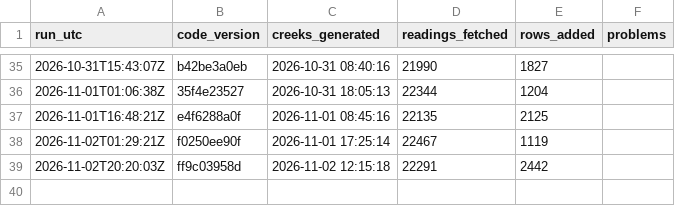
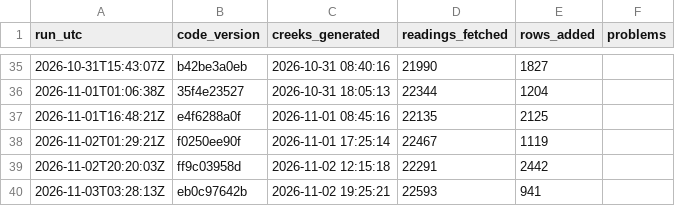
Before and after one commit to OneShorelineSMC/fews-data-archive, a CSV file: meta/runs.csv, drawn as a sheet; only a part is shown, gaps mark what is left out.

```diff
--- a/meta/runs.csv
+++ b/meta/runs.csv
@@ -39 +39,2 @@ run_utc,code_version,creeks_generated,readings_fetched,rows_added,problems
 2026-11-02T20:20:03Z,ff9c03958d,2026-11-02 12:15:18,22291,2442,
+2026-11-03T03:28:13Z,eb0c97642b,2026-11-02 19:25:21,22593,941,
```
Also changed, not shown: events/events.csv, events/issued.csv, 3 other files.
